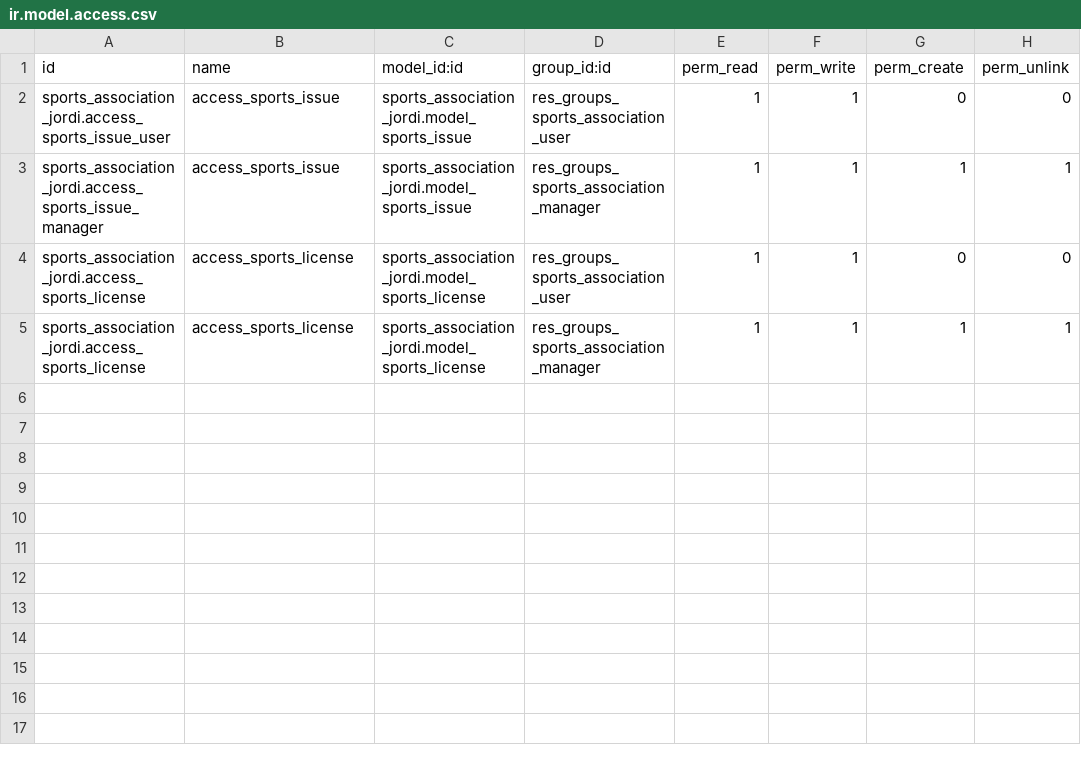
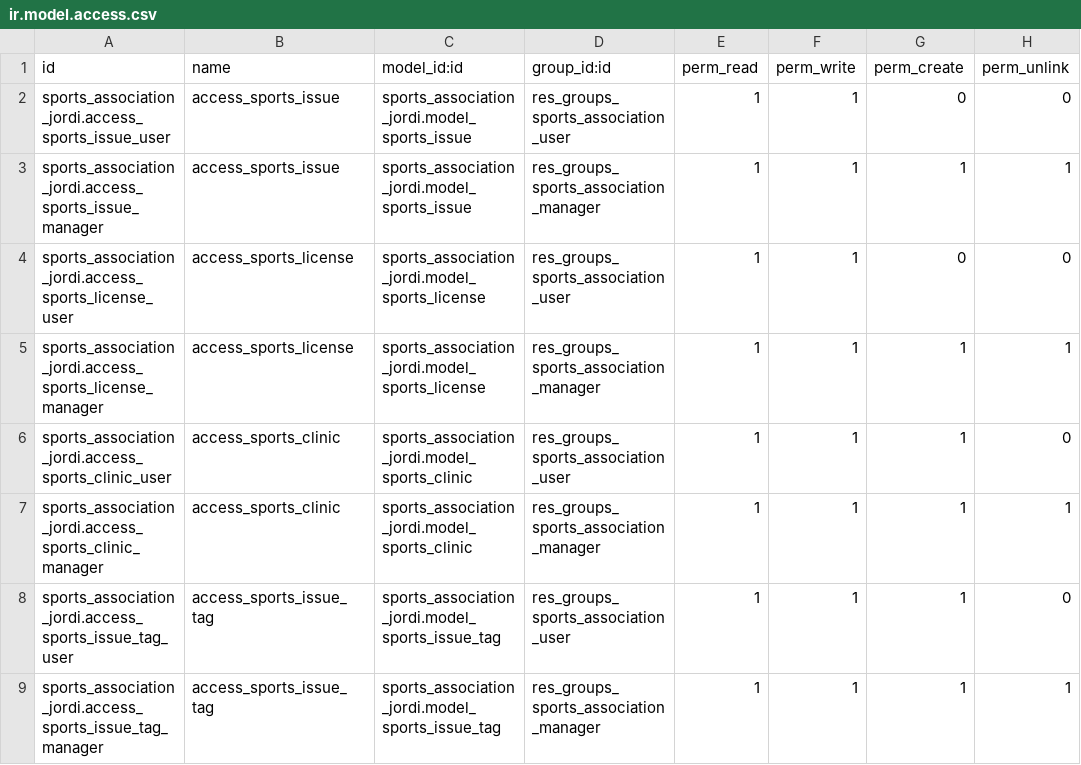
Before and after one commit to nachoserra-domatix/cursoaeodoo2024, a CSV file: sports_association_jordi/security/ir.model.access.csv, drawn as a sheet.

Commit message:
ADD sports_clinic, sports_issue_tag and Spanish translate

```diff
--- a/sports_association_jordi/security/ir.model.access.csv
+++ b/sports_association_jordi/security/ir.model.access.csv
@@ -3,3 +3,7 @@ sports_association_jordi.access_sports_issue_user,access_sports_issue,sports_ass
 sports_association_jordi.access_sports_issue_manager,access_sports_issue,sports_association_jordi.model_sports_issue,res_groups_sports_association_manager,1,1,1,1
-sports_association_jordi.access_sports_license,access_sports_license,sports_association_jordi.model_sports_license,res_groups_sports_association_user,1,1,0,0
-sports_association_jordi.access_sports_license,access_sports_license,sports_association_jordi.model_sports_license,res_groups_sports_association_manager,1,1,1,1
+sports_association_jordi.access_sports_license_user,access_sports_license,sports_association_jordi.model_sports_license,res_groups_sports_association_user,1,1,0,0
+sports_association_jordi.access_sports_license_manager,access_sports_license,sports_association_jordi.model_sports_license,res_groups_sports_association_manager,1,1,1,1
+sports_association_jordi.access_sports_clinic_user,access_sports_clinic,sports_association_jordi.model_sports_clinic,res_groups_sports_association_user,1,1,1,0
+sports_association_jordi.access_sports_clinic_manager,access_sports_clinic,sports_association_jordi.model_sports_clinic,res_groups_sports_association_manager,1,1,1,1
+sports_association_jordi.access_sports_issue_tag_user,access_sports_issue_tag,sports_association_jordi.model_sports_issue_tag,res_groups_sports_association_user,1,1,1,0
+sports_association_jordi.access_sports_issue_tag_manager,access_sports_issue_tag,sports_association_jordi.model_sports_issue_tag,res_groups_sports_association_manager,1,1,1,1
```
Also changed, not shown: 10 other files.
